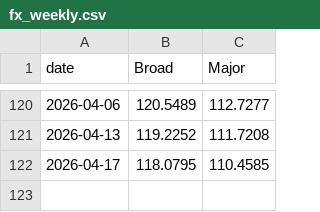
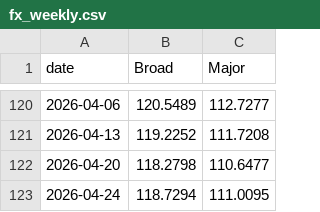
Before and after one commit to bdecon/bdecon.github.io, a CSV file: files/fx_weekly.csv, drawn as a sheet; only a part is shown, gaps mark what is left out.

```diff
--- a/files/fx_weekly.csv
+++ b/files/fx_weekly.csv
@@ -121,2 +121,3 @@ date,Broad,Major
 2026-04-13,119.2252,111.7208
-2026-04-17,118.0795,110.4585
+2026-04-20,118.2798,110.6477
+2026-04-24,118.7294,111.0095
```
Also changed, not shown: files/ffrate.csv, files/ffrate_weekly.csv, 8 other files.
